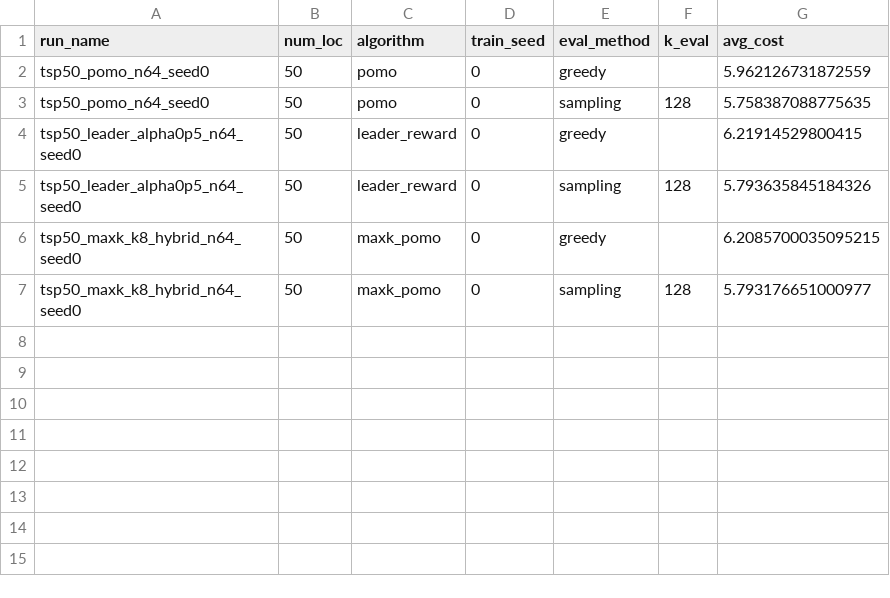
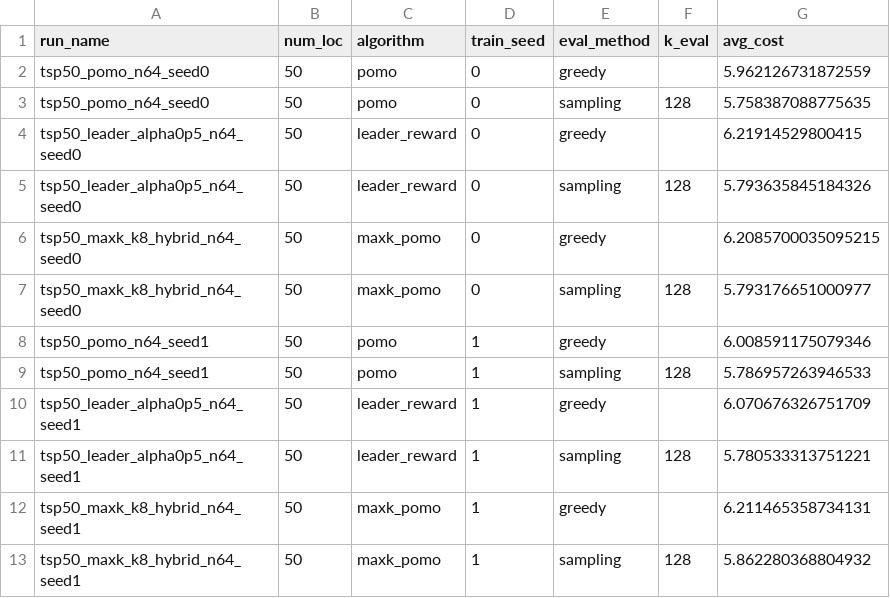
Before and after one commit to midhunxavier/principled-bestofk, a CSV file: docs/Tasks/Task4/Analysis-2/artifacts_t4_1/tables/t4_1_tsp_eval_rows.csv, drawn as a sheet; the diff names each change by its address in the sheet, - before the commit and + after, or states it on an @@ line.

Commit message:
Enhance TSP evaluation framework for T4.1: update `evaluate.py` to dynamically handle model loading based on function signatures, ensuring compatibility with various configurations. Add new evaluation JSON files and metrics for TSP50, including results for POMO, leader_reward, and maxk_pomo algorithms. Update manifest.json and CSV tables to reflect these additions, improving documentation and analysis of performance metrics across different methods.

```diff
--- a/docs/Tasks/Task4/Analysis-2/artifacts_t4_1/tables/t4_1_tsp_eval_rows.csv
+++ b/docs/Tasks/Task4/Analysis-2/artifacts_t4_1/tables/t4_1_tsp_eval_rows.csv
+row 8: tsp50_pomo_n64_seed1 | 50 | pomo | 1 | greedy |  | 6.008591175079346
+row 9: tsp50_pomo_n64_seed1 | 50 | pomo | 1 | sampling | 128 | 5.786957263946533
+row 10: tsp50_leader_alpha0p5_n64_seed1 | 50 | leader_reward | 1 | greedy |  | 6.070676326751709
+row 11: tsp50_leader_alpha0p5_n64_seed1 | 50 | leader_reward | 1 | sampling | 128 | 5.780533313751221
+row 12: tsp50_maxk_k8_hybrid_n64_seed1 | 50 | maxk_pomo | 1 | greedy |  | 6.211465358734131
+row 13: tsp50_maxk_k8_hybrid_n64_seed1 | 50 | maxk_pomo | 1 | sampling | 128 | 5.862280368804932
```
Also changed, not shown: 15 other files.
